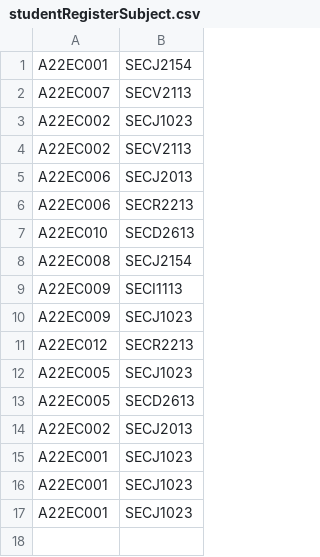
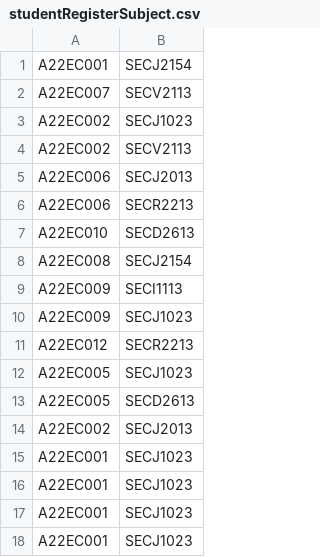
Before and after one commit to nenowoDev/OOPSem4GroupProject, a CSV file: src/studentRegisterSubject.csv, drawn as a sheet; the diff names each change by its address in the sheet, - before the commit and + after, or states it on an @@ line.

```diff
--- a/src/studentRegisterSubject.csv
+++ b/src/studentRegisterSubject.csv
+row 18: A22EC001 | SECJ1023
```
Also changed, not shown: 1 other file.
